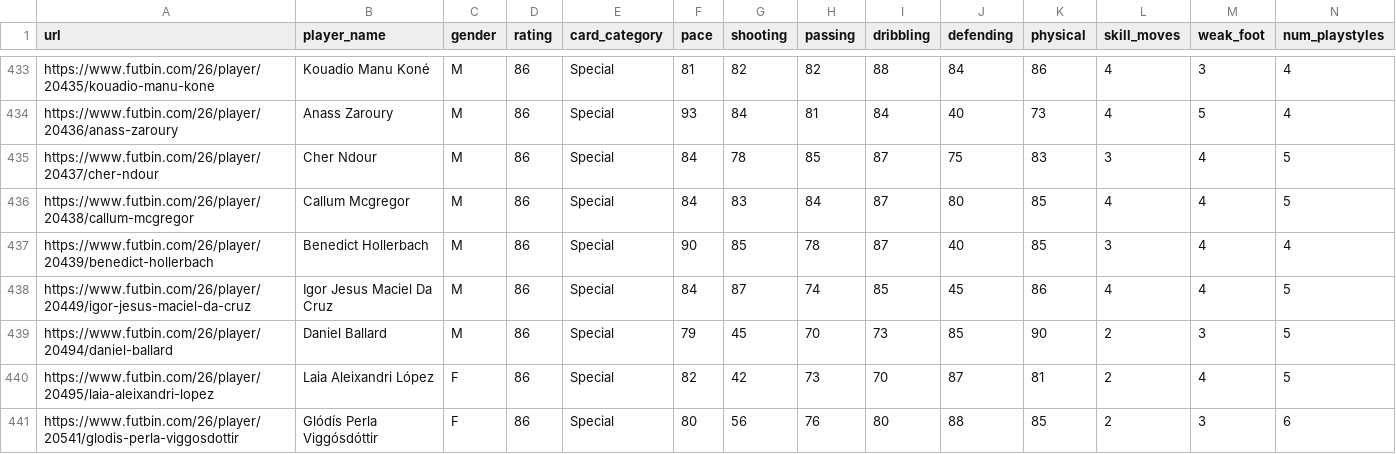
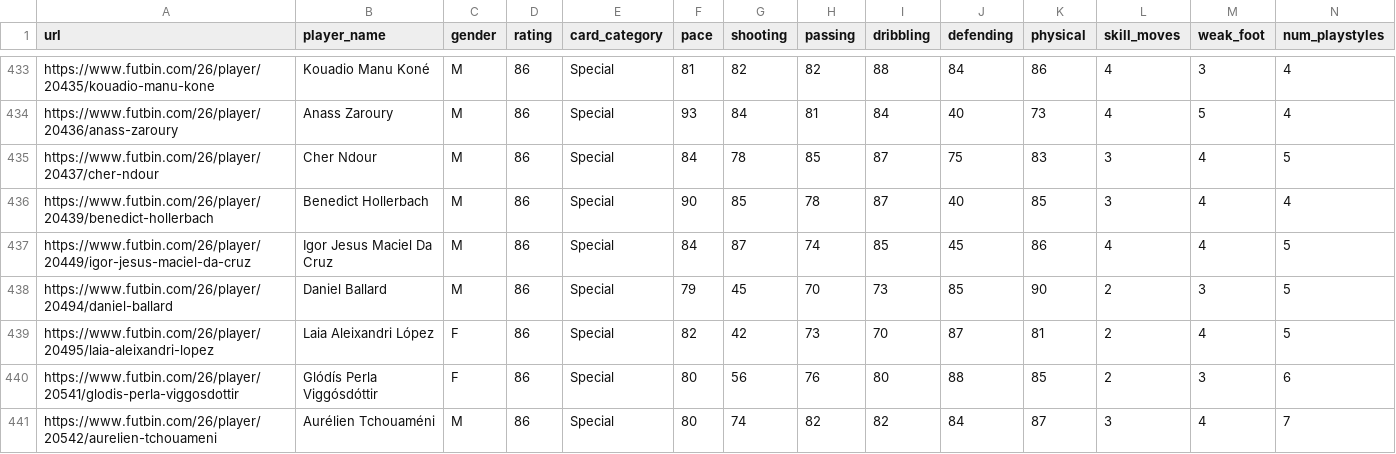
Before and after one commit to santitaille/Capstone_Project_ST, a CSV file: data/processed/players_with_week1.csv, drawn as a sheet; only a part is shown, gaps mark what is left out; the shorter side is filled out with more unchanged rows; rows hold the shown columns only; the diff names each change by its address in the sheet, - before the commit and + after, or states it on an @@ line.

Commit message:
Added script to exclude extint players (price = 0, 1 player) and regenerate 6 visualizations

```diff
--- a/data/processed/players_with_week1.csv
+++ b/data/processed/players_with_week1.csv
-row 436: https://www.futbin.com/26/player/20438/callum-mcgregor | Callum Mcgregor | M | 86 | Special | 84 | 83 | 84 | 87 | 80 | 85 | 4 | 4 | 5
```
Also changed, not shown: 7 other files.
